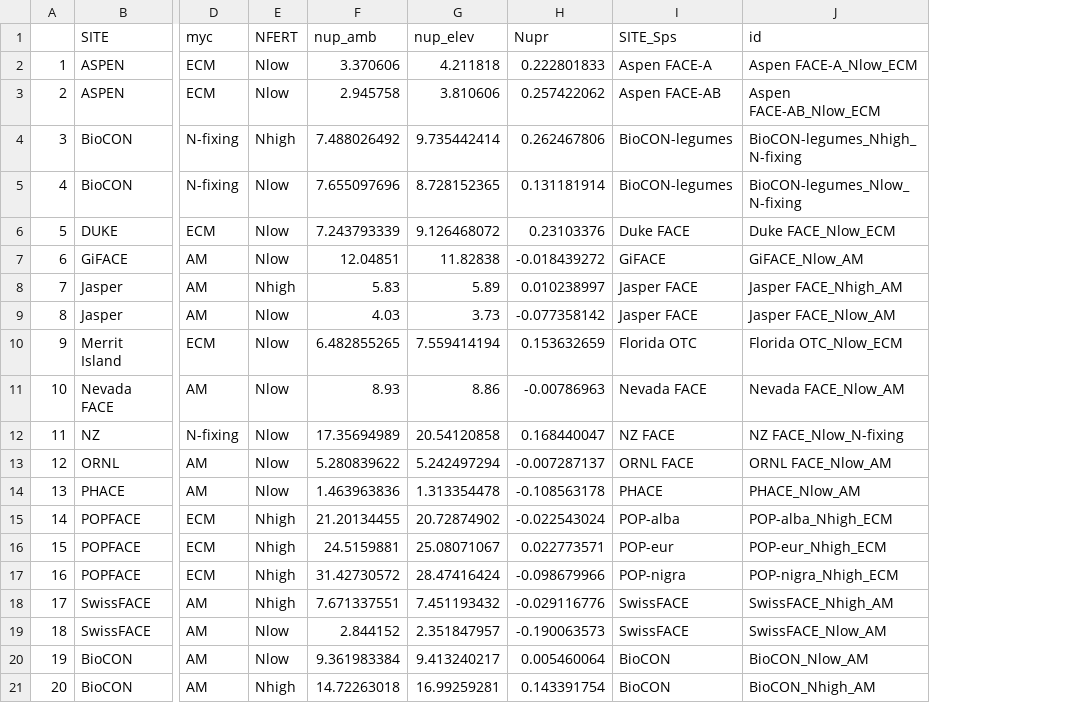
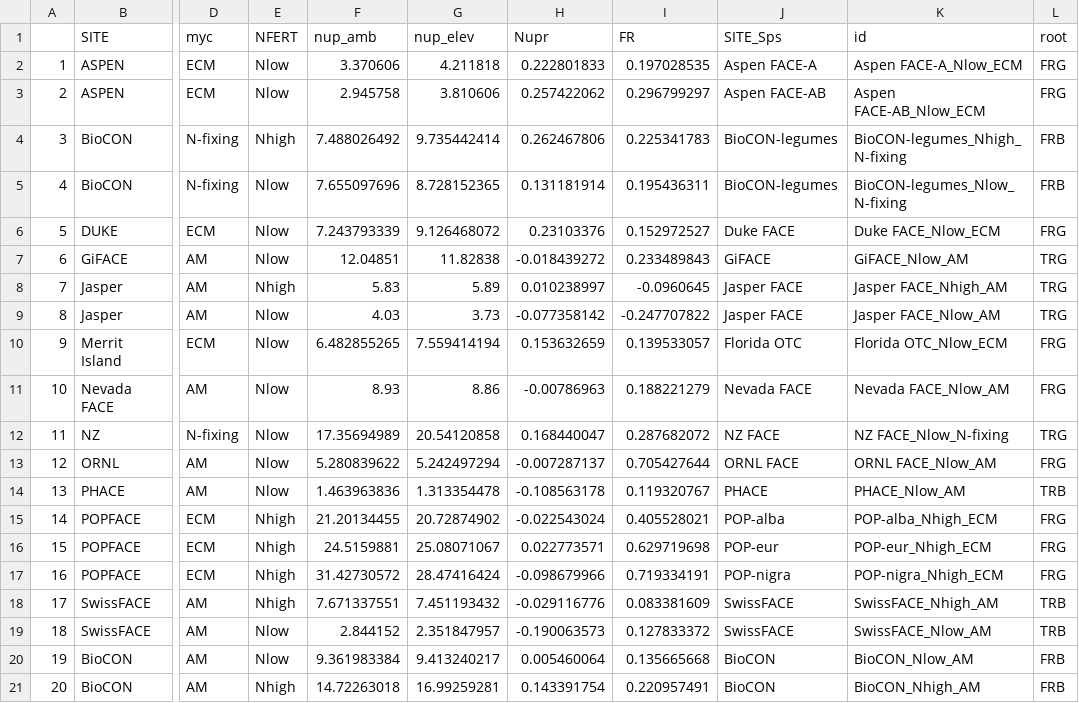
Before and after one commit to cesarterrer/SoilC_CO2, a CSV file: Nup.csv, drawn as a sheet; only a part is shown, gaps mark what is left out; the diff names each change by its address in the sheet, - before the commit and + after, or states it on an @@ line.

Commit message:
Added Nup and fine root

```diff
--- a/Nup.csv
+++ b/Nup.csv
+column I (FR), rows 2-21: 0.197028535 | 0.296799297 | 0.225341783 | 0.195436311 | 0.152972527 | 0.233489843 | -0.0960645 | -0.247707822 | 0.139533057 | 0.188221279 | 0.287682072 | 0.705427644 | 0.119320767 | 0.405528021 | 0.629719698 | 0.719334191 | 0.083381609 | 0.127833372 | 0.135665668 | 0.220957491
+column L (root), rows 2-21: FRG | FRG | FRB | FRB | FRG | TRG | TRG | TRG | FRG | FRG | TRG | FRG | TRB | FRG | FRG | FRG | TRB | TRB | FRB | FRB
```
Also changed, not shown: 1 other file.
